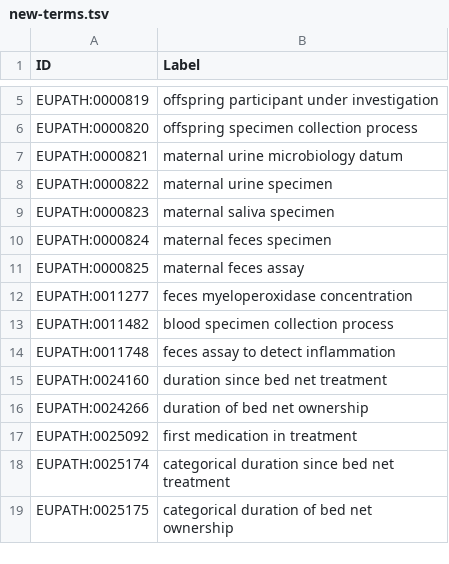
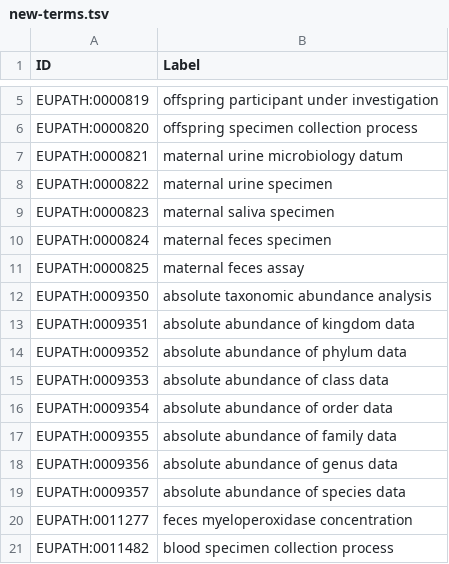
Before and after one commit to VEuPathDB-ontology/VEuPathDB-ontology, a TSV file: new-terms.tsv, drawn as a sheet; only a part is shown, gaps mark what is left out; the shorter side is filled out with more unchanged rows; the diff names each change by its address in the sheet, - before the commit and + after, or states it on an @@ line.

```diff
--- a/new-terms.tsv
+++ b/new-terms.tsv
+row 12: EUPATH:0009350 | absolute taxonomic abundance analysis
+row 13: EUPATH:0009351 | absolute abundance of kingdom data
+row 14: EUPATH:0009352 | absolute abundance of phylum data
+row 15: EUPATH:0009353 | absolute abundance of class data
+row 16: EUPATH:0009354 | absolute abundance of order data
+row 17: EUPATH:0009355 | absolute abundance of family data
+row 18: EUPATH:0009356 | absolute abundance of genus data
+row 19: EUPATH:0009357 | absolute abundance of species data
```
Also changed, not shown: src/ontology/templates/eupath_terms.tsv, 3 other files.
